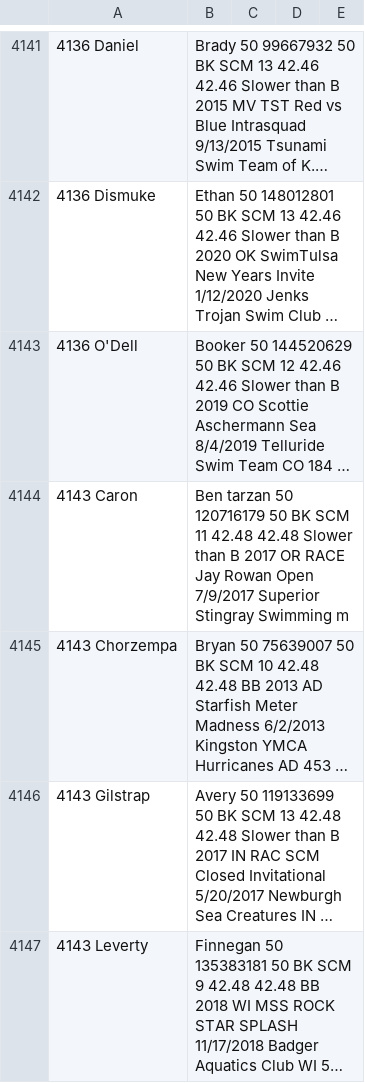
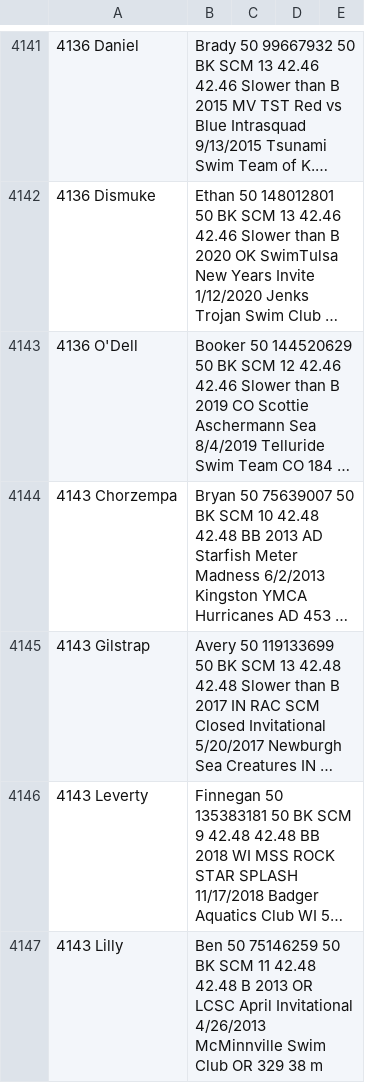
Before and after one commit to c-c-ca/swimmingly, a CSV file: data/men_50_bk_scm.csv, drawn as a sheet; only a part is shown, gaps mark what is left out; the shorter side is filled out with more unchanged rows; long unchanged cells end in …; the diff names each change by its address in the sheet, - before the commit and + after, or states it on an @@ line.

```diff
--- a/data/men_50_bk_scm.csv
+++ b/data/men_50_bk_scm.csv
-row 4144: 4143 Caron | Ben tarzan 50 120716179 50 BK SCM 11 42.48 42.48 Slower than B 2017 OR RACE Jay Rowan Open 7/9/2017 Superior Stingray Swimming m
```
Also changed, not shown: data/men_200_fr_scm.csv, data/men_200_im_scm.csv, 11 other files.
